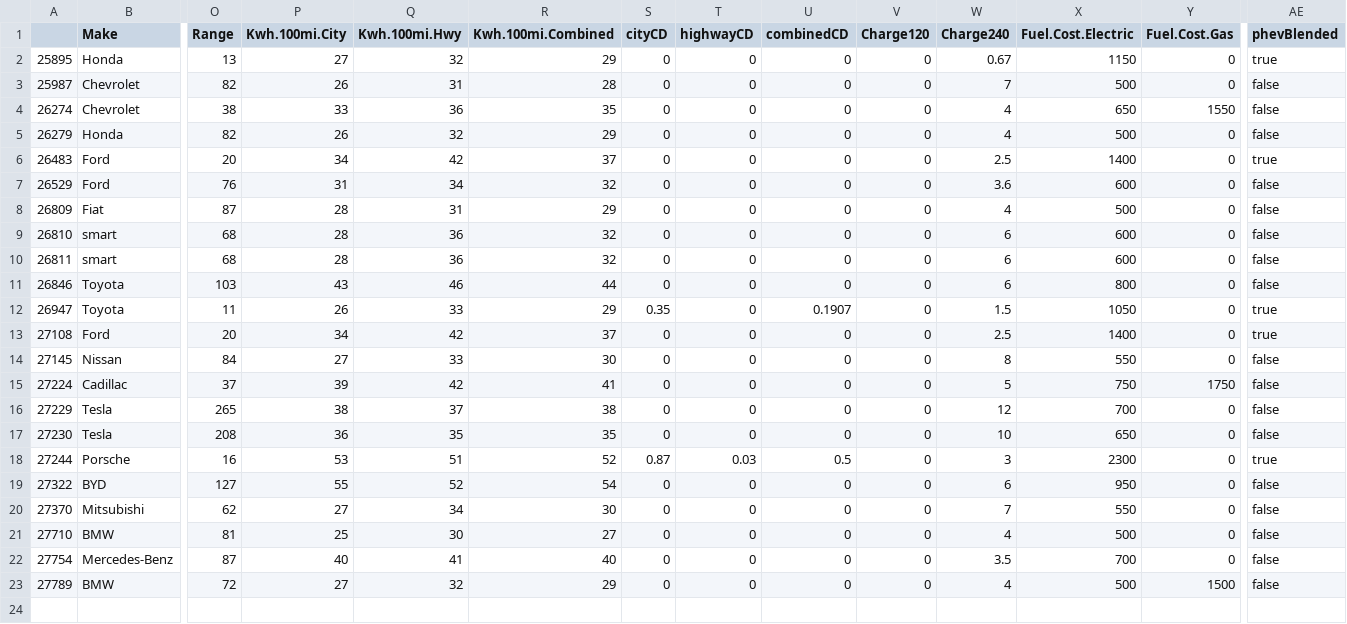
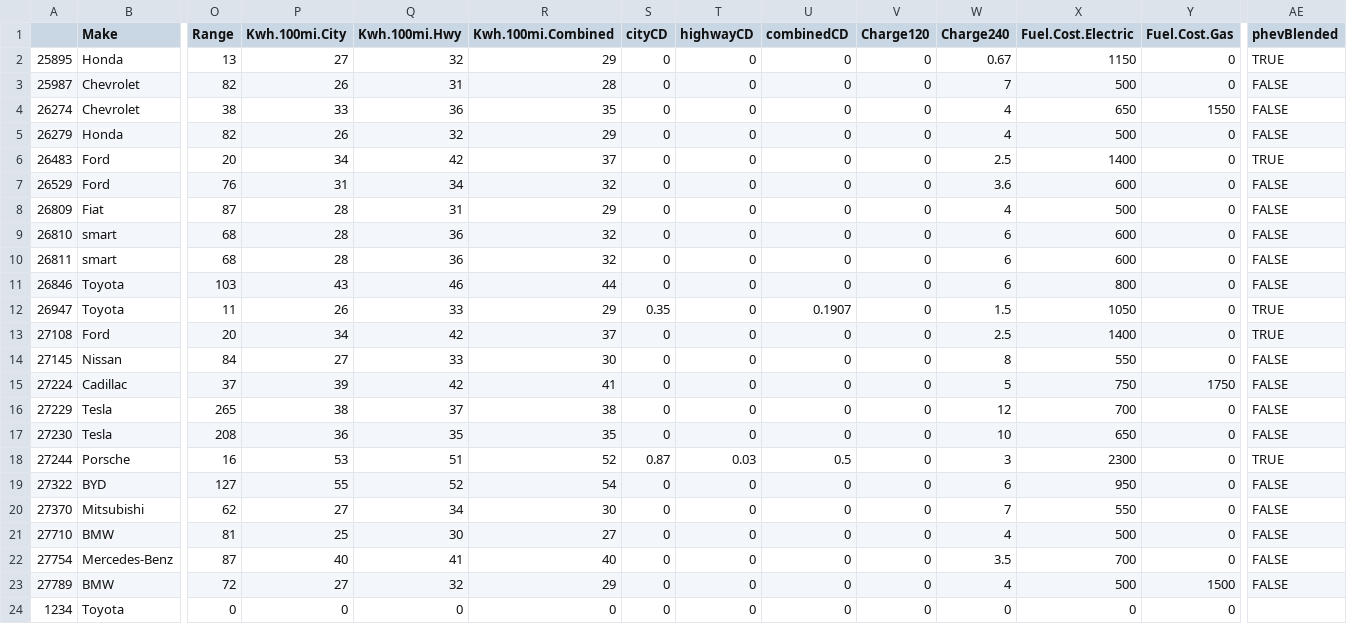
Before and after one commit to hsparra/datasciencecoursera, a CSV file: data_products/mpg_comparison/data/EPA_EV_Data.csv, drawn as a sheet; only a part is shown, gaps mark what is left out; rows hold the shown columns only; the diff names each change by its address in the sheet, - before the commit and + after, or states it on an @@ line.

Commit message:
Add Camry Hybrid; Move data display prep to function
Moved the code preparing data for graph to separate function. added
Toyota Camry Hybrid to data set.

```diff
--- a/data_products/mpg_comparison/data/EPA_EV_Data.csv
+++ b/data_products/mpg_comparison/data/EPA_EV_Data.csv
-AE2 (phevBlended): true
+AE2 (phevBlended): TRUE
-AE3:AE5 (phevBlended): false
+AE3:AE5 (phevBlended): FALSE
-AE6 (phevBlended): true
+AE6 (phevBlended): TRUE
-AE7:AE11 (phevBlended): false
+AE7:AE11 (phevBlended): FALSE
-AE12:AE13 (phevBlended): true
+AE12:AE13 (phevBlended): TRUE
-AE14:AE17 (phevBlended): false
+AE14:AE17 (phevBlended): FALSE
-AE18 (phevBlended): true
+AE18 (phevBlended): TRUE
-AE19:AE23 (phevBlended): false
+AE19:AE23 (phevBlended): FALSE
+row 24: 1234 | Toyota | 0 | 0 | 0 | 0 | 0 | 0 | 0 | 0 | 0 | 0 | 0
```
Also changed, not shown: 2 other files.
